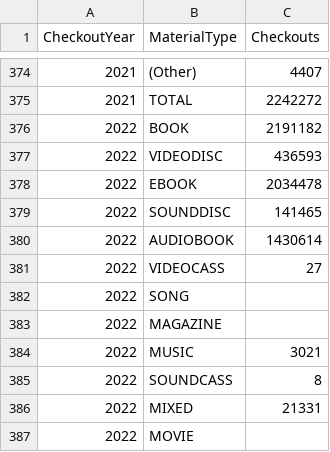
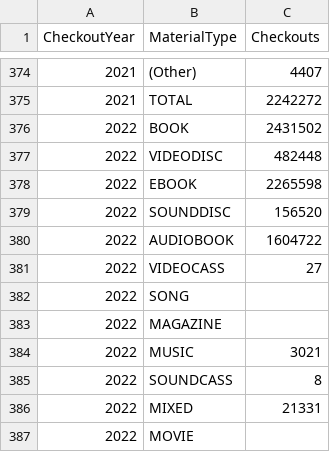
Before and after one commit to c-f-rey/lis_572, a CSV file: spl_checkouts_by_material_type.csv, drawn as a sheet; only a part is shown, gaps mark what is left out.

Commit message:
Update spl_checkouts_by_material_type.csv
updating book, ebook, videodisc, sounddisc, audiobook total checkouts to reflect numbers as of Nov 30, 2022

```diff
--- a/spl_checkouts_by_material_type.csv
+++ b/spl_checkouts_by_material_type.csv
@@ -375,7 +375,7 @@ CheckoutYear,MaterialType,Checkouts
 2021,TOTAL,2242272
-2022,BOOK,2191182
-2022,VIDEODISC,436593
-2022,EBOOK,2034478
-2022,SOUNDDISC,141465
-2022,AUDIOBOOK,1430614
+2022,BOOK,2431502
+2022,VIDEODISC,482448
+2022,EBOOK,2265598
+2022,SOUNDDISC,156520
+2022,AUDIOBOOK,1604722
 2022,VIDEOCASS,27
```
